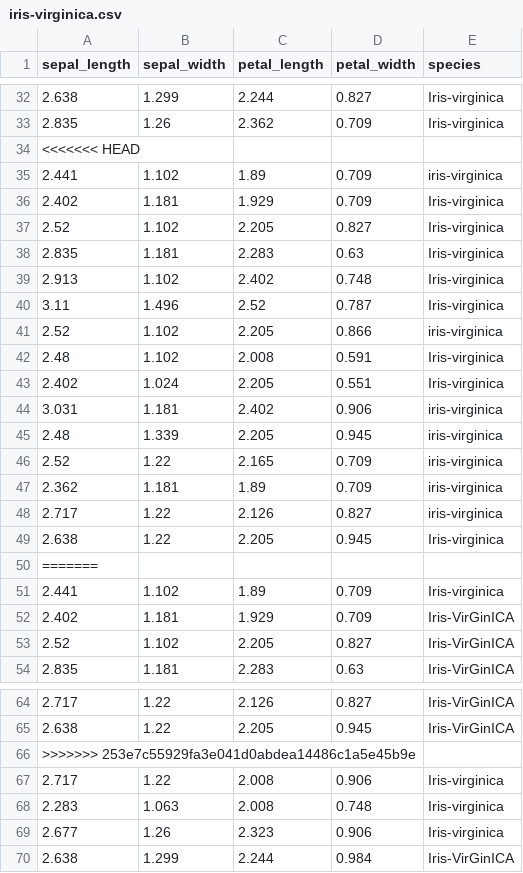
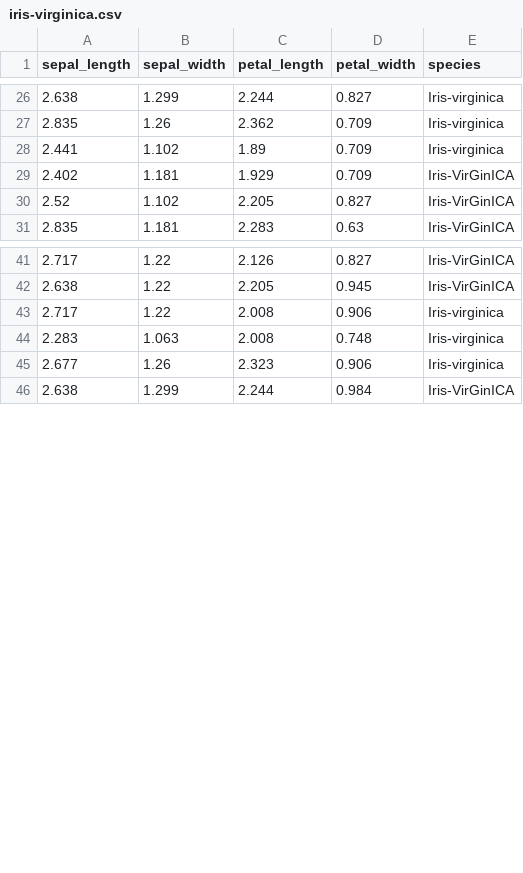
Before and after one commit to ICompBioUTC/Python-Bootcamp, a CSV file: iris-virginica.csv, drawn as a sheet; only a part is shown, gaps mark what is left out; the diff covers the shown part only; the diff names each change by its address in the sheet, - before the commit and + after, or states it on an @@ line.

Commit message:
Update iris-virginica.csv

```diff
--- a/iris-virginica.csv
+++ b/iris-virginica.csv
-row 34: <<<<<<< HEAD
-row 35: 2.441 | 1.102 | 1.89 | 0.709 | iris-virginica
-row 36: 2.402 | 1.181 | 1.929 | 0.709 | Iris-virginica
-row 37: 2.52 | 1.102 | 2.205 | 0.827 | Iris-virginica
-row 38: 2.835 | 1.181 | 2.283 | 0.63 | Iris-virginica
-row 39: 2.913 | 1.102 | 2.402 | 0.748 | Iris-virginica
-row 40: 3.11 | 1.496 | 2.52 | 0.787 | Iris-virginica
-row 41: 2.52 | 1.102 | 2.205 | 0.866 | iris-virginica
-row 42: 2.48 | 1.102 | 2.008 | 0.591 | Iris-virginica
-row 43: 2.402 | 1.024 | 2.205 | 0.551 | Iris-virginica
-row 44: 3.031 | 1.181 | 2.402 | 0.906 | iris-virginica
-row 45: 2.48 | 1.339 | 2.205 | 0.945 | iris-virginica
-row 46: 2.52 | 1.22 | 2.165 | 0.709 | iris-virginica
-row 47: 2.362 | 1.181 | 1.89 | 0.709 | iris-virginica
-row 48: 2.717 | 1.22 | 2.126 | 0.827 | iris-virginica
-row 49: 2.638 | 1.22 | 2.205 | 0.945 | Iris-virginica
-row 50: =======
-row 66: >>>>>>> 253e7c55929fa3e041d0abdea14486c1a5e45b9e
```
Also changed, not shown: 6 removed rows elsewhere in this file.
